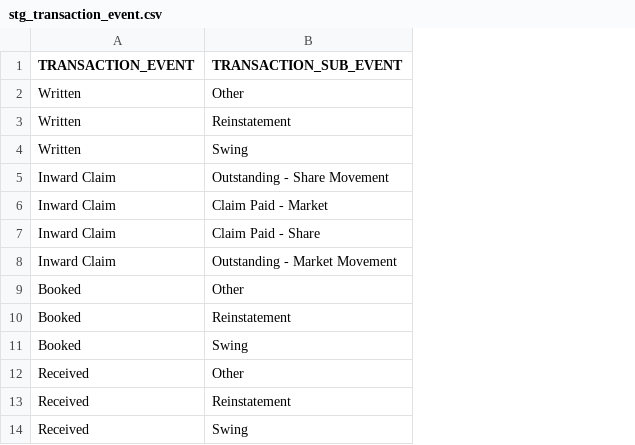
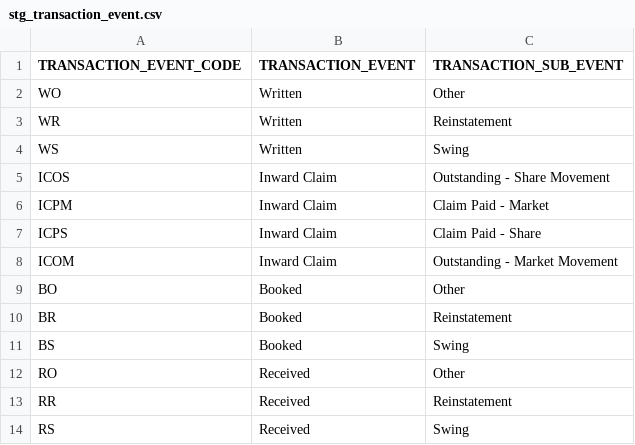
Before and after one commit to Gadz00ks77/dbt, a CSV file: cwsandpit/data/stg_transaction_event.csv, drawn as a sheet; the diff names each change by its address in the sheet, - before the commit and + after, or states it on an @@ line.

```diff
--- a/cwsandpit/data/stg_transaction_event.csv
+++ b/cwsandpit/data/stg_transaction_event.csv
+column A (TRANSACTION_EVENT_CODE), rows 2-14: WO | WR | WS | ICOS | ICPM | ICPS | ICOM | BO | BR | BS | RO | RR | RS
```
Also changed, not shown: 8 other files.
